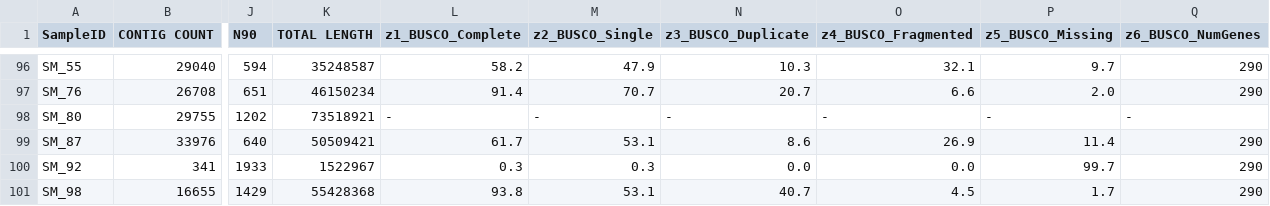
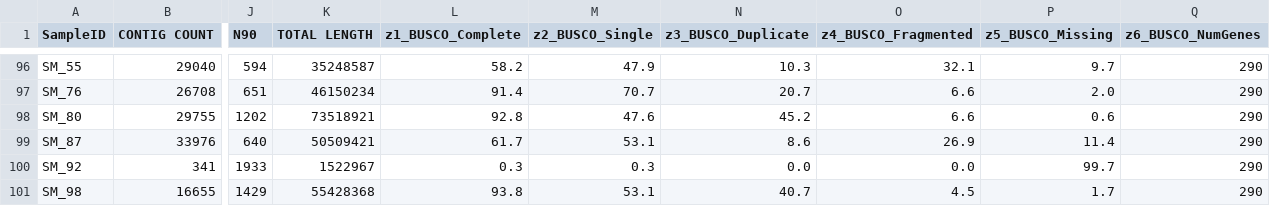
Before and after one commit to zygolife/R_stolonifer_AAFTF, a TSV file: assembly_stats.tsv, drawn as a sheet; only a part is shown, gaps mark what is left out; the diff names each change by its address in the sheet, - before the commit and + after, or states it on an @@ line.

Commit message:
assembly stats update

```diff
--- a/assembly_stats.tsv
+++ b/assembly_stats.tsv
-L98 (z1_BUSCO_Complete): -
+L98 (z1_BUSCO_Complete): 92.8
-M98 (z2_BUSCO_Single): -
+M98 (z2_BUSCO_Single): 47.6
-N98 (z3_BUSCO_Duplicate): -
+N98 (z3_BUSCO_Duplicate): 45.2
-O98 (z4_BUSCO_Fragmented): -
+O98 (z4_BUSCO_Fragmented): 6.6
-P98 (z5_BUSCO_Missing): -
+P98 (z5_BUSCO_Missing): 0.6
-Q98 (z6_BUSCO_NumGenes): -
+Q98 (z6_BUSCO_NumGenes): 290
```
Also changed, not shown: 6 other files.
